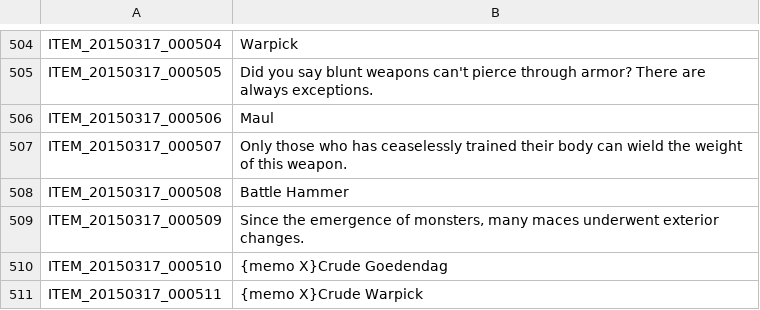
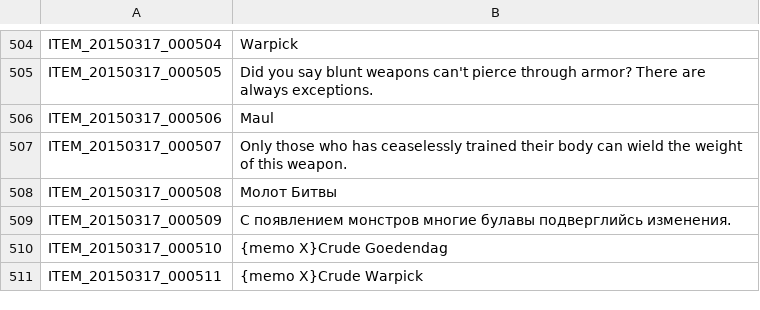
Before and after one commit to nusle/Tree-of-Savior-Russian-Translate, a TSV file: ITEM.tsv, drawn as a sheet; only a part is shown, gaps mark what is left out; the diff covers the shown part only.

Commit message:
Update ITEM.tsv

```diff
--- a/ITEM.tsv
+++ b/ITEM.tsv
@@ -507,4 +507,4 @@ ITEM_20150317_000506	Maul
 ITEM_20150317_000507	Only those who has ceaselessly trained their body can wield the weight of this weapon.
-ITEM_20150317_000508	Battle Hammer
-ITEM_20150317_000509	Since the emergence of monsters, many maces underwent exterior changes.
+ITEM_20150317_000508	Молот Битвы
+ITEM_20150317_000509	С появлением монстров многие булавы подверглийсь изменения.
 ITEM_20150317_000510	{memo X}Crude Goedendag
```
Also changed, not shown: 14 edited cells elsewhere in this file.
